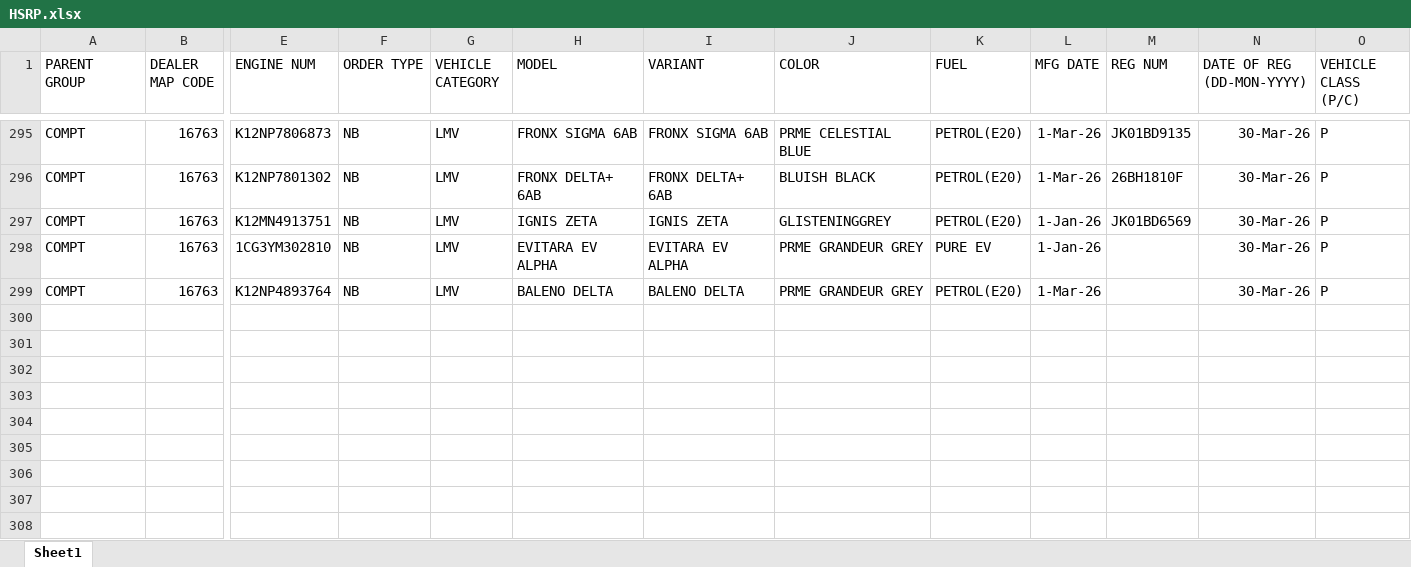
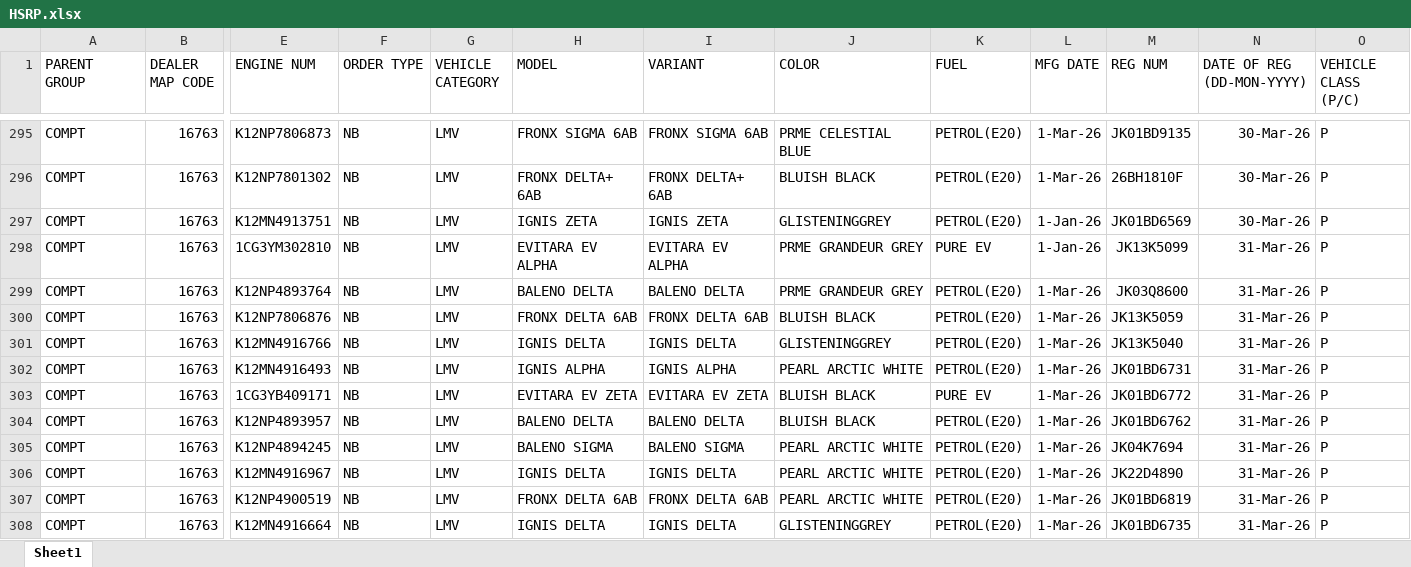
Before and after one commit to adilahmadsofi-ck/Documents, an Excel workbook: HSRP.xlsx, sheet Sheet1, drawn as a sheet; only a part is shown, gaps mark what is left out; values as stored, in another font and other column widths than the file's, no borders; conditional formats and table styles not drawn; rows hold the shown columns only; the diff names each change by its address in the sheet, - before the commit and + after, or states it on an @@ line.

```diff
--- a/HSRP.xlsx (sheet Sheet1)
+++ b/HSRP.xlsx (sheet Sheet1)
-M298 (REG NUM): (empty)
+M298 (REG NUM): JK13K5099
-N298:N299 (DATE OF REG (DD-MON-YYYY)): 30-Mar-26
+N298:N299 (DATE OF REG (DD-MON-YYYY)): 31-Mar-26
-M299 (REG NUM): (empty)
+M299 (REG NUM): JK03Q8600
+row 300: COMPT | 16763 | K12NP7806876 | NB | LMV | FRONX DELTA 6AB | FRONX DELTA 6AB | BLUISH BLACK | PETROL(E20) | 1-Mar-26 | JK13K5059 | 31-Mar-26 | P
+row 301: COMPT | 16763 | K12MN4916766 | NB | LMV | IGNIS DELTA | IGNIS DELTA | GLISTENINGGREY | PETROL(E20) | 1-Mar-26 | JK13K5040 | 31-Mar-26 | P
+row 302: COMPT | 16763 | K12MN4916493 | NB | LMV | IGNIS ALPHA | IGNIS ALPHA | PEARL ARCTIC WHITE | PETROL(E20) | 1-Mar-26 | JK01BD6731 | 31-Mar-26 | P
+row 303: COMPT | 16763 | 1CG3YB409171 | NB | LMV | EVITARA EV ZETA | EVITARA EV ZETA | BLUISH BLACK | PURE EV | 1-Mar-26 | JK01BD6772 | 31-Mar-26 | P
+row 304: COMPT | 16763 | K12NP4893957 | NB | LMV | BALENO DELTA | BALENO DELTA | BLUISH BLACK | PETROL(E20) | 1-Mar-26 | JK01BD6762 | 31-Mar-26 | P
+row 305: COMPT | 16763 | K12NP4894245 | NB | LMV | BALENO SIGMA | BALENO SIGMA | PEARL ARCTIC WHITE | PETROL(E20) | 1-Mar-26 | JK04K7694 | 31-Mar-26 | P
+row 306: COMPT | 16763 | K12MN4916967 | NB | LMV | IGNIS DELTA | IGNIS DELTA | PEARL ARCTIC WHITE | PETROL(E20) | 1-Mar-26 | JK22D4890 | 31-Mar-26 | P
+row 307: COMPT | 16763 | K12NP4900519 | NB | LMV | FRONX DELTA 6AB | FRONX DELTA 6AB | PEARL ARCTIC WHITE | PETROL(E20) | 1-Mar-26 | JK01BD6819 | 31-Mar-26 | P
+row 308: COMPT | 16763 | K12MN4916664 | NB | LMV | IGNIS DELTA | IGNIS DELTA | GLISTENINGGREY | PETROL(E20) | 1-Mar-26 | JK01BD6735 | 31-Mar-26 | P
```
Also changed, not shown: RC_FASTags_TransitStatus.xlsx, RegistrationsFile.xlsx, 1 other file.
